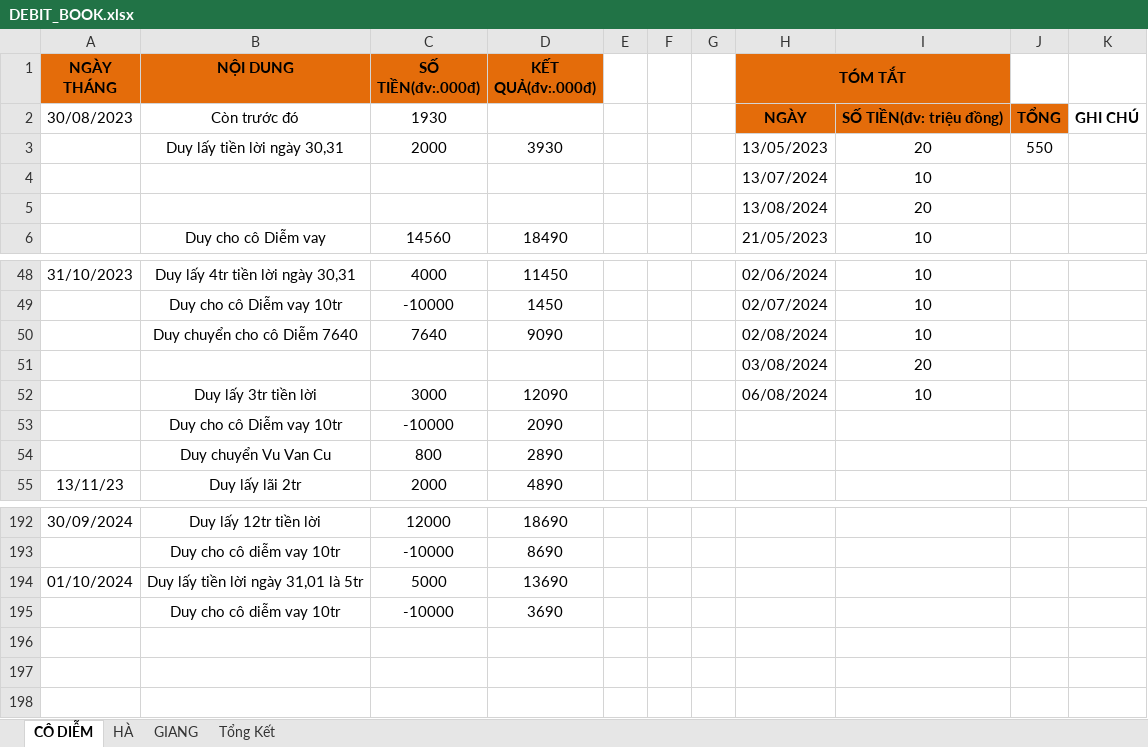
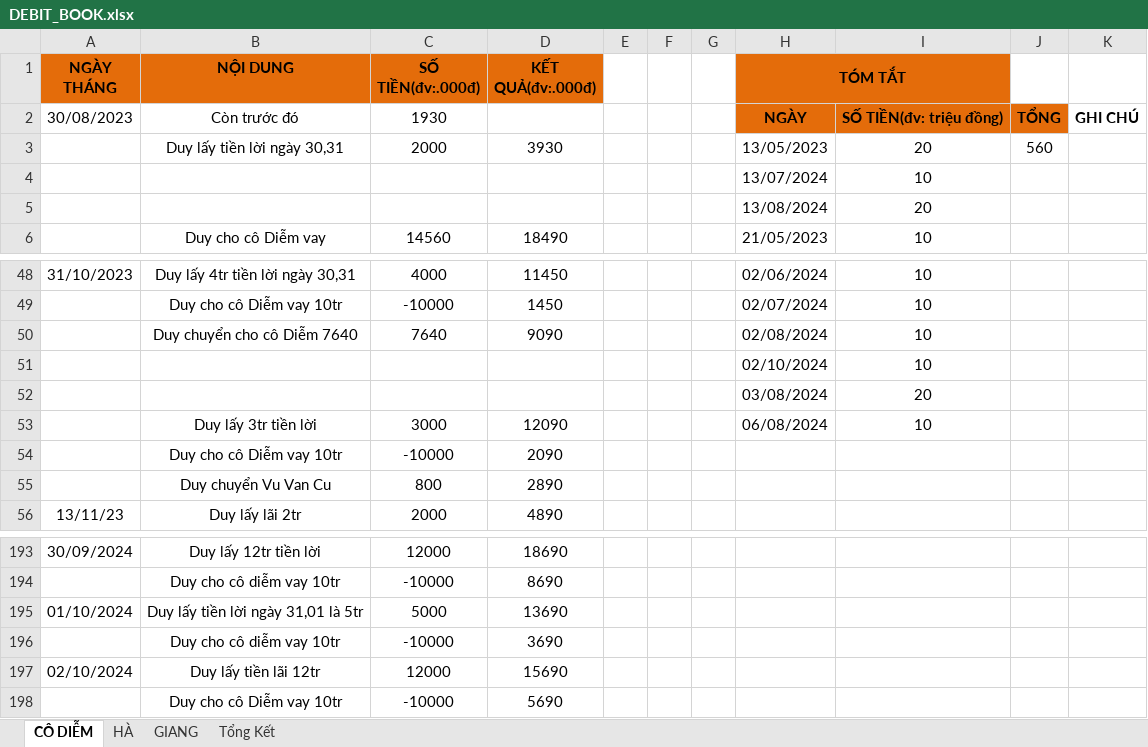
Before and after one commit to duytruongcong/DUY-CLOUD, an Excel workbook: DEBIT_BOOK.xlsx, sheet CÔ DIỄM, drawn as a sheet; only a part is shown, gaps mark what is left out; values as stored, in another font and other column widths than the file's, no borders; the diff names each change by its address in the sheet, - before the commit and + after, or states it on an @@ line.

Commit message:
lay tien loi co diem ngay 02

```diff
--- a/DEBIT_BOOK.xlsx (sheet CÔ DIỄM)
+++ b/DEBIT_BOOK.xlsx (sheet CÔ DIỄM)
-J3: 550
+J3: 560
+row 51:  |  |  |  |  |  |  | 02/10/2024 | 10
+row 197: 02/10/2024 | Duy lấy tiền lãi 12tr | 12000 | 15690
+row 198:  | Duy cho cô Diễm vay 10tr | -10000 | 5690
```
Also changed, not shown: formulas that keep their value.
